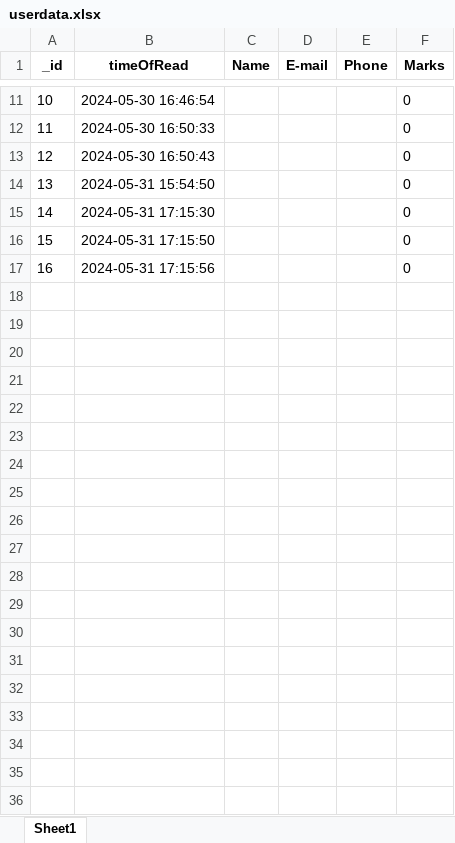
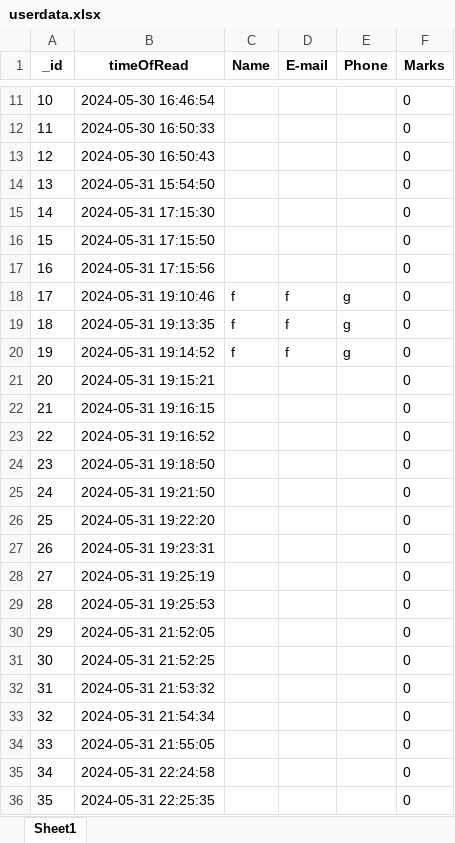
Before and after one commit to nikitaputintsevprogramming/Flask-Temlplate-Quiz, an Excel workbook: userdata.xlsx, sheet Sheet1, drawn as a sheet; only a part is shown, gaps mark what is left out; values as stored, in another font and other column widths than the file's, no borders; the diff covers the shown part only; the diff names each change by its address in the sheet, - before the commit and + after, or states it on an @@ line.

```diff
--- a/userdata.xlsx (sheet Sheet1)
+++ b/userdata.xlsx (sheet Sheet1)
+row 18: 17 | 2024-05-31 19:10:46 | f | f | g | 0
+row 19: 18 | 2024-05-31 19:13:35 | f | f | g | 0
+row 20: 19 | 2024-05-31 19:14:52 | f | f | g | 0
+row 21: 20 | 2024-05-31 19:15:21 |  |  |  | 0
+row 22: 21 | 2024-05-31 19:16:15 |  |  |  | 0
+row 23: 22 | 2024-05-31 19:16:52 |  |  |  | 0
+row 24: 23 | 2024-05-31 19:18:50 |  |  |  | 0
+row 25: 24 | 2024-05-31 19:21:50 |  |  |  | 0
+row 26: 25 | 2024-05-31 19:22:20 |  |  |  | 0
+row 27: 26 | 2024-05-31 19:23:31 |  |  |  | 0
+row 28: 27 | 2024-05-31 19:25:19 |  |  |  | 0
+row 29: 28 | 2024-05-31 19:25:53 |  |  |  | 0
+row 30: 29 | 2024-05-31 21:52:05 |  |  |  | 0
+row 31: 30 | 2024-05-31 21:52:25 |  |  |  | 0
+row 32: 31 | 2024-05-31 21:53:32 |  |  |  | 0
+row 33: 32 | 2024-05-31 21:54:34 |  |  |  | 0
+row 34: 33 | 2024-05-31 21:55:05 |  |  |  | 0
+row 35: 34 | 2024-05-31 22:24:58 |  |  |  | 0
+row 36: 35 | 2024-05-31 22:25:35 |  |  |  | 0
```
Also changed, not shown: 15 added rows elsewhere in this sheet, 5 other files.
